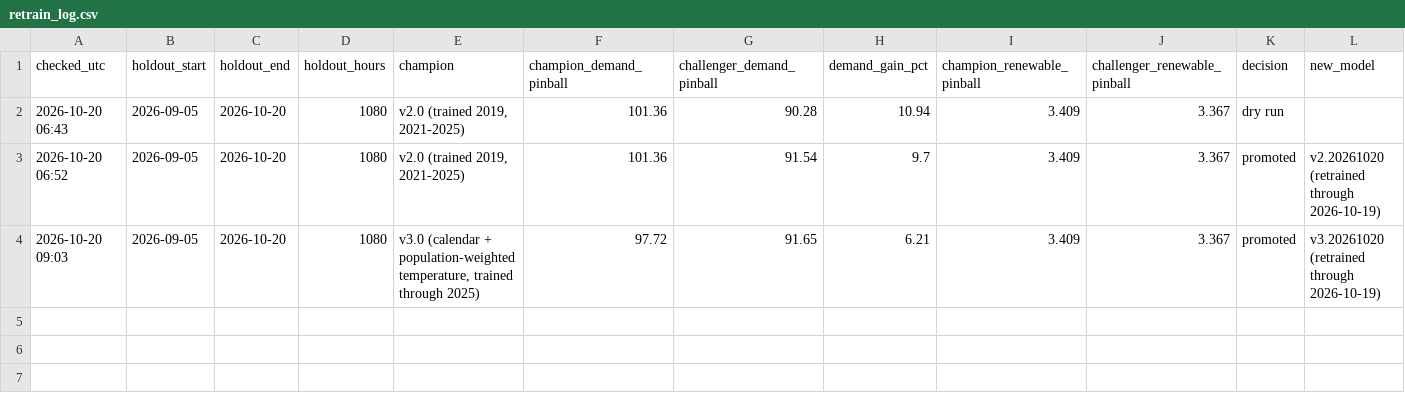
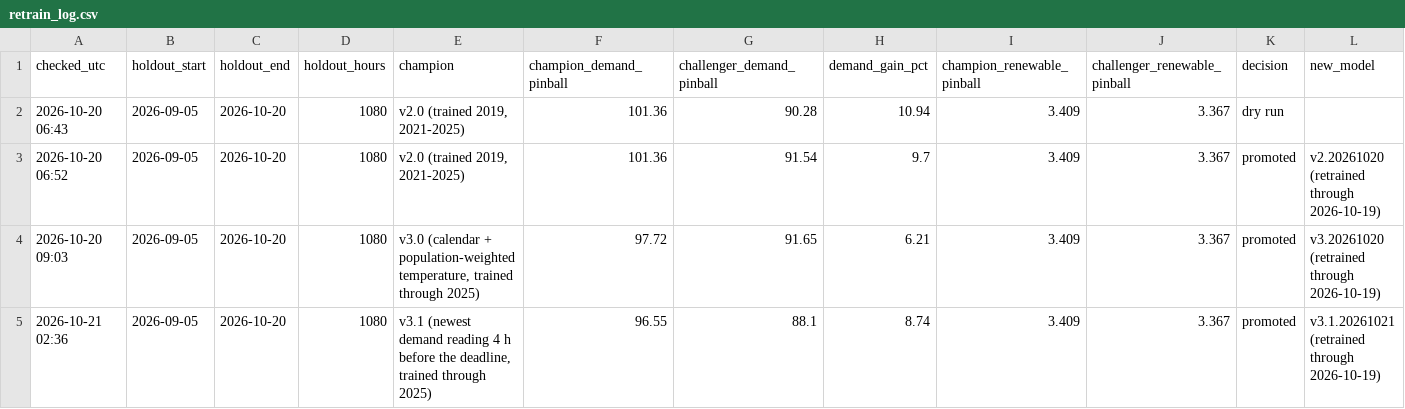
Before and after one commit to RendellRich/maya-forecasting-v2, a CSV file: live/retrain_log.csv, drawn as a sheet.

Commit message:
Model v3.1: use only the demand reading public data has by the deadline
EIA posts PACE demand a few hours late, so the 8 am Mountain reading the models expected
was usually not public at the 10 am deadline. v3.1 uses the reading from 4 hours before.
- Backtest: net load error 170 -> 171 (2024-25), 204 -> 207 (2026); P95 coverage unchanged
- Retrained through 2026-10-19 (8.7% better on the Sep 5 - Oct 20 holdout), promoted as v3.1.20261021
- The reading lead is stored with each model (known_lead_h.txt); the v2 fallback keeps its own
- --verify passes against the v3.1 backtest models

```diff
--- a/live/retrain_log.csv
+++ b/live/retrain_log.csv
@@ -4 +4,2 @@ checked_utc,holdout_start,holdout_end,holdout_hours,champion,champion_demand_pin
 2026-10-20 09:03,2026-09-05,2026-10-20,1080,"v3.0 (calendar + population-weighted temperature, trained through 2025)",97.72,91.65,6.21,3.409,3.367,promoted,v3.20261020 (retrained through 2026-10-19)
+2026-10-21 02:36,2026-09-05,2026-10-20,1080,"v3.1 (newest demand reading 4 h before the deadline, trained through 2025)",96.55,88.1,8.74,3.409,3.367,promoted,v3.1.20261021 (retrained through 2026-10-19)
```
Also changed, not shown: app/data/backtest_daily_risk.csv, app/data/lag48_buyahead_metrics.csv, 40 other files.
